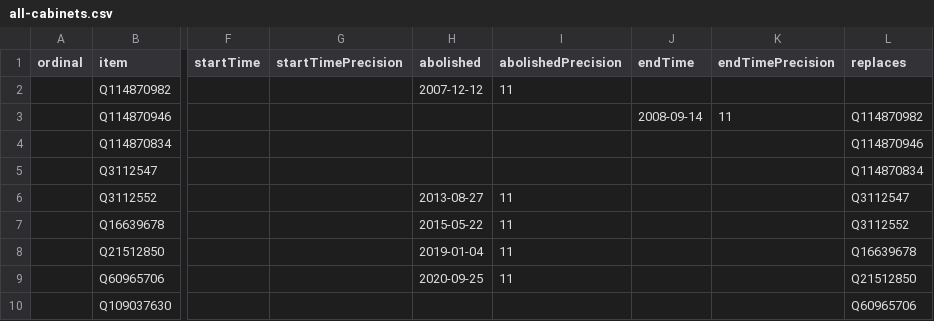
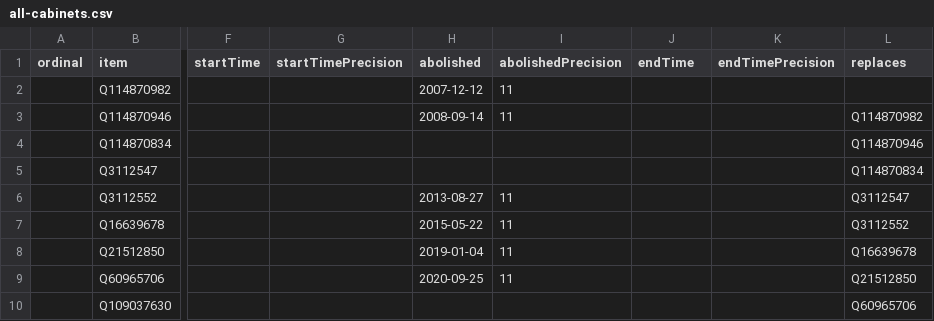
Before and after one commit to every-politician-scrapers/togo, a CSV file: wikidata/results/all-cabinets.csv, drawn as a sheet; only a part is shown, gaps mark what is left out; the diff names each change by its address in the sheet, - before the commit and + after, or states it on an @@ line.

Commit message:
Run SPARQL queries

```diff
--- a/wikidata/results/all-cabinets.csv
+++ b/wikidata/results/all-cabinets.csv
-H3 (abolished): (empty)
+H3 (abolished): 2008-09-14
-I3 (abolishedPrecision): (empty)
+I3 (abolishedPrecision): 11
-J3 (endTime): 2008-09-14
+J3 (endTime): (empty)
-K3 (endTimePrecision): 11
+K3 (endTimePrecision): (empty)
```
